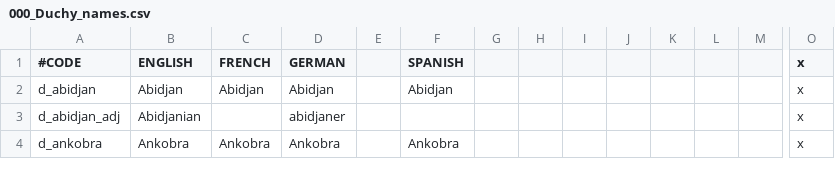
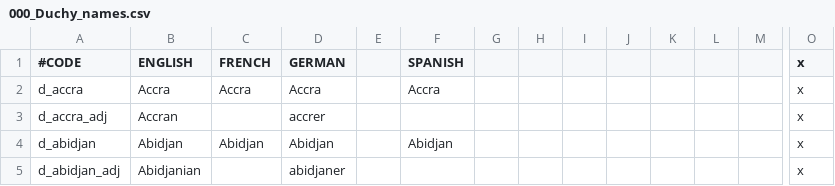
Before and after one commit to Marchingbedlam/After-the-End-Africa, a CSV file: africa/localisation/000_Duchy_names.csv, drawn as a sheet; only a part is shown, gaps mark what is left out; the shorter side is filled out with more unchanged rows; rows hold the shown columns only; the diff names each change by its address in the sheet, - before the commit and + after, or states it on an @@ line.

```diff
--- a/africa/localisation/000_Duchy_names.csv
+++ b/africa/localisation/000_Duchy_names.csv
+row 2: d_accra | Accra | Accra | Accra |  | Accra |  |  |  |  |  |  |  | x
+row 3: d_accra_adj | Accran |  | accrer |  |  |  |  |  |  |  |  |  | x
```
Also changed, not shown: 28 other files.
